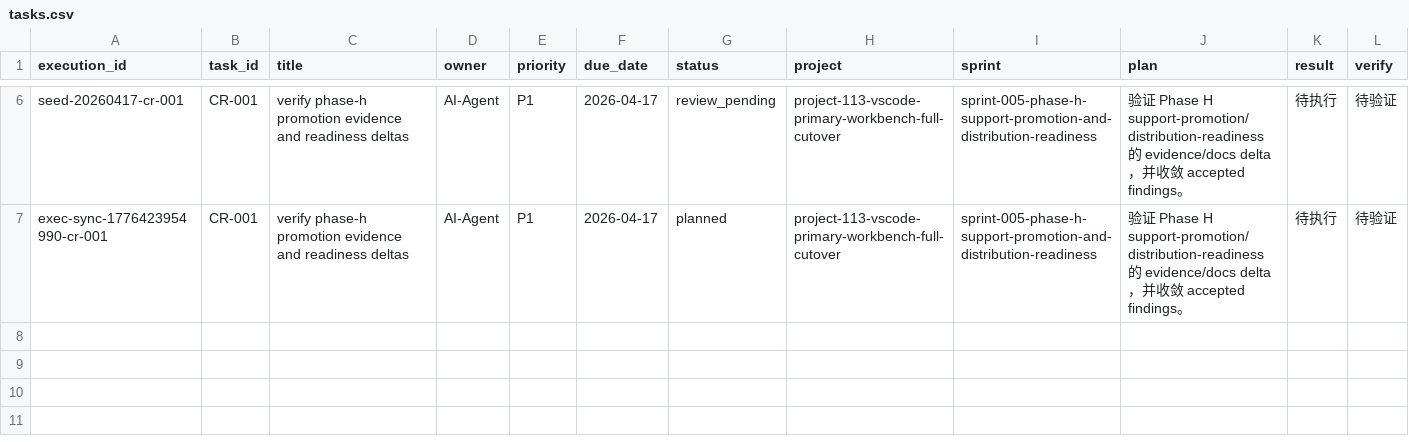
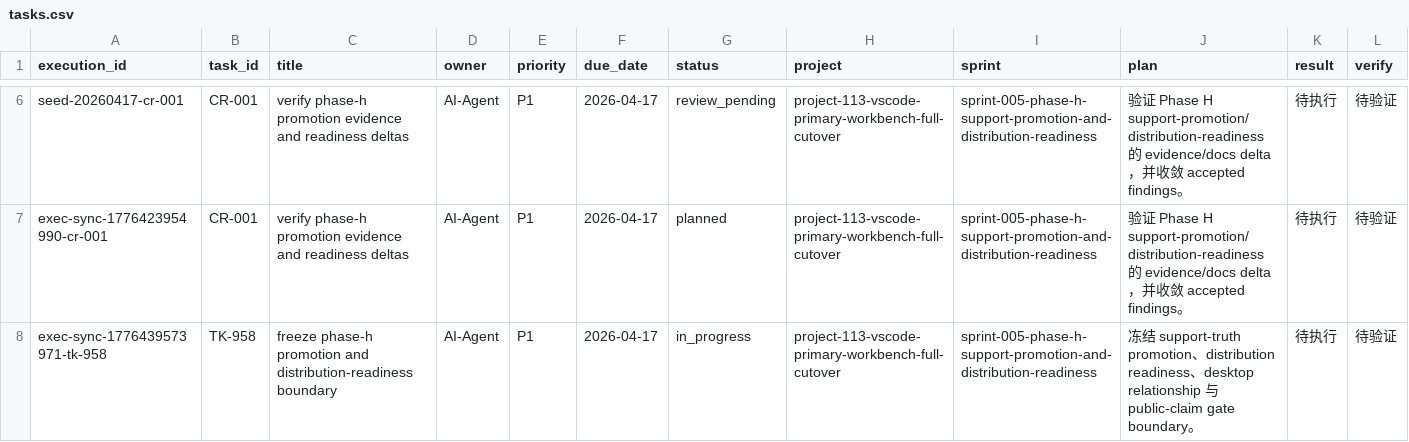
Before and after one commit to JimmyDaddy/repo-ai-governor, a CSV file: .repo-ai-governor/context/dev/project-113-vscode-primary-workbench-full-cutover/sprint-005-phase-h-support-promotion-and-distribution-readiness/tasks/tasks.csv, drawn as a sheet; only a part is shown, gaps mark what is left out; rows hold the shown columns only; the diff names each change by its address in the sheet, - before the commit and + after, or states it on an @@ line.

```diff
--- a/.repo-ai-governor/context/dev/project-113-vscode-primary-workbench-full-cutover/sprint-005-phase-h-support-promotion-and-distribution-readiness/tasks/tasks.csv
+++ b/.repo-ai-governor/context/dev/project-113-vscode-primary-workbench-full-cutover/sprint-005-phase-h-support-promotion-and-distribution-readiness/tasks/tasks.csv
+row 8: exec-sync-1776439573971-tk-958 | TK-958 | freeze phase-h promotion and distribution-readiness boundary | AI-Agent | P1 | 2026-04-17 | in_progress | project-113-vscode-primary-workbench-full-cutover | sprint-005-phase-h-support-promotion-and-distribution-readiness | 冻结 support-truth promotion、distribution readiness、desktop relationship 与 public-claim gate boundary。 | 待执行 | 待验证
```
Also changed, not shown: 27 other files.
